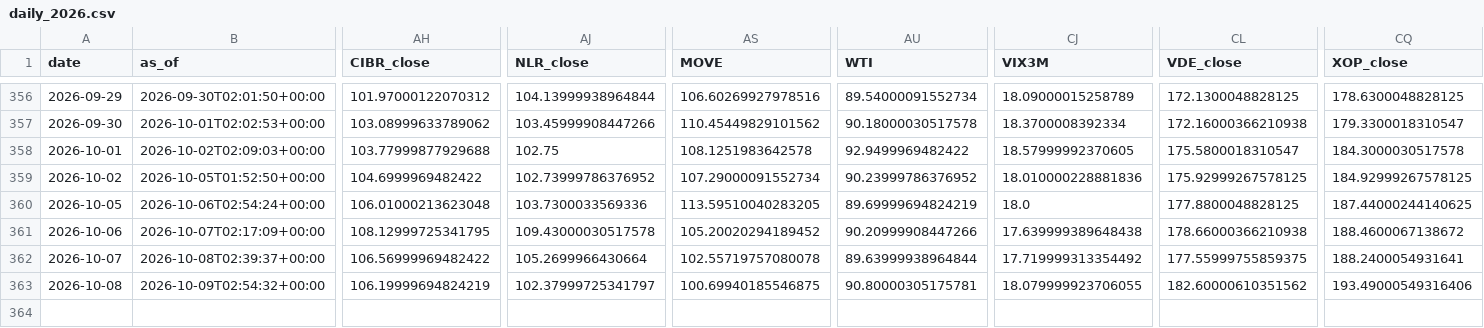
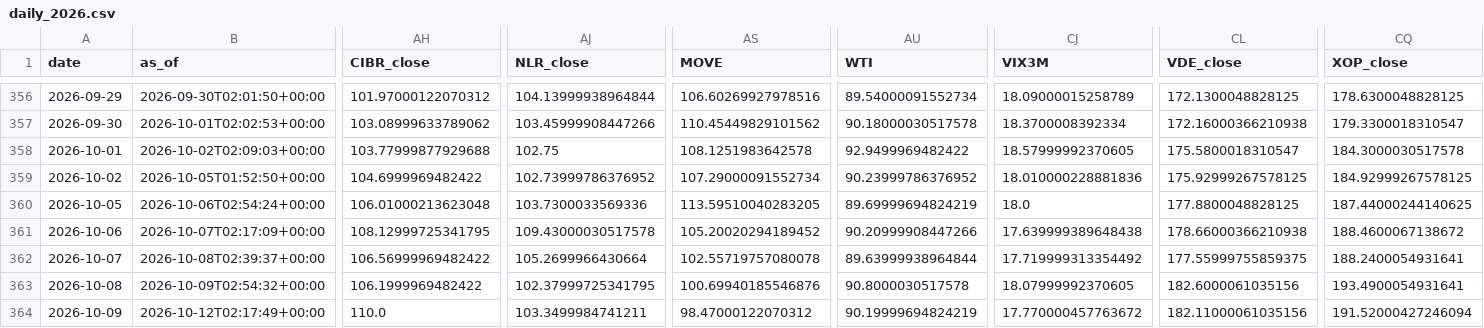
Before and after one commit to daifulee/invictus-data, a CSV file: data/daily_2026.csv, drawn as a sheet; only a part is shown, gaps mark what is left out; rows hold the shown columns only; the diff names each change by its address in the sheet, - before the commit and + after, or states it on an @@ line.

Commit message:
daily: 2026-10-12 data update [skip ci]

```diff
--- a/data/daily_2026.csv
+++ b/data/daily_2026.csv
-AH363 (CIBR_close): 106.19999694824219
+AH363 (CIBR_close): 106.1999969482422
-AJ363 (NLR_close): 102.37999725341797
+AJ363 (NLR_close): 102.37999725341795
-AS363 (MOVE): 100.69940185546875
+AS363 (MOVE): 100.69940185546876
-AU363 (WTI): 90.80000305175781
+AU363 (WTI): 90.8000030517578
-CJ363 (VIX3M): 18.079999923706055
+CJ363 (VIX3M): 18.07999992370605
-CL363 (VDE_close): 182.60000610351562
+CL363 (VDE_close): 182.6000061035156
-CQ363 (XOP_close): 193.49000549316406
+CQ363 (XOP_close): 193.4900054931641
+row 364: 2026-10-09 | 2026-10-12T02:17:49+00:00 | 110.0 | 103.3499984741211 | 98.47000122070312 | 90.19999694824219 | 17.770000457763672 | 182.11000061035156 | 191.52000427246094
```
Also changed, not shown: 1 other file.
